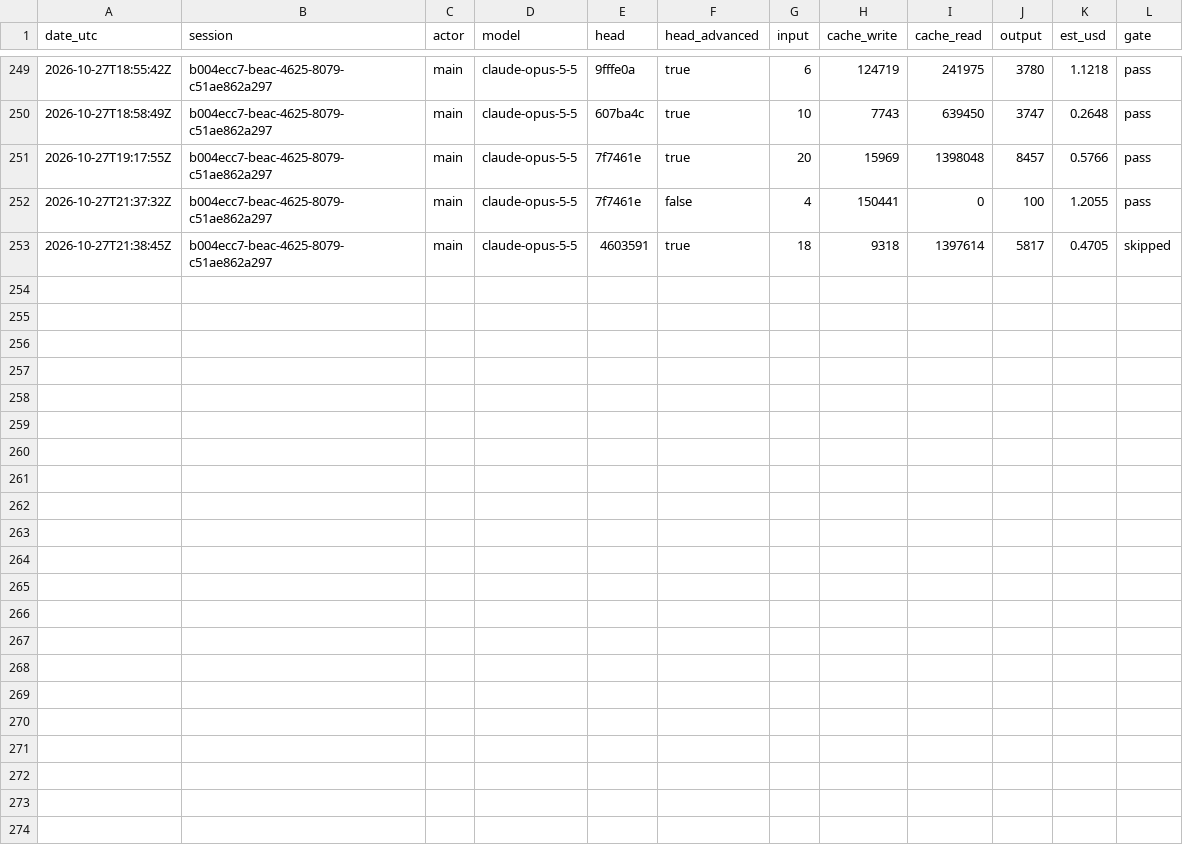
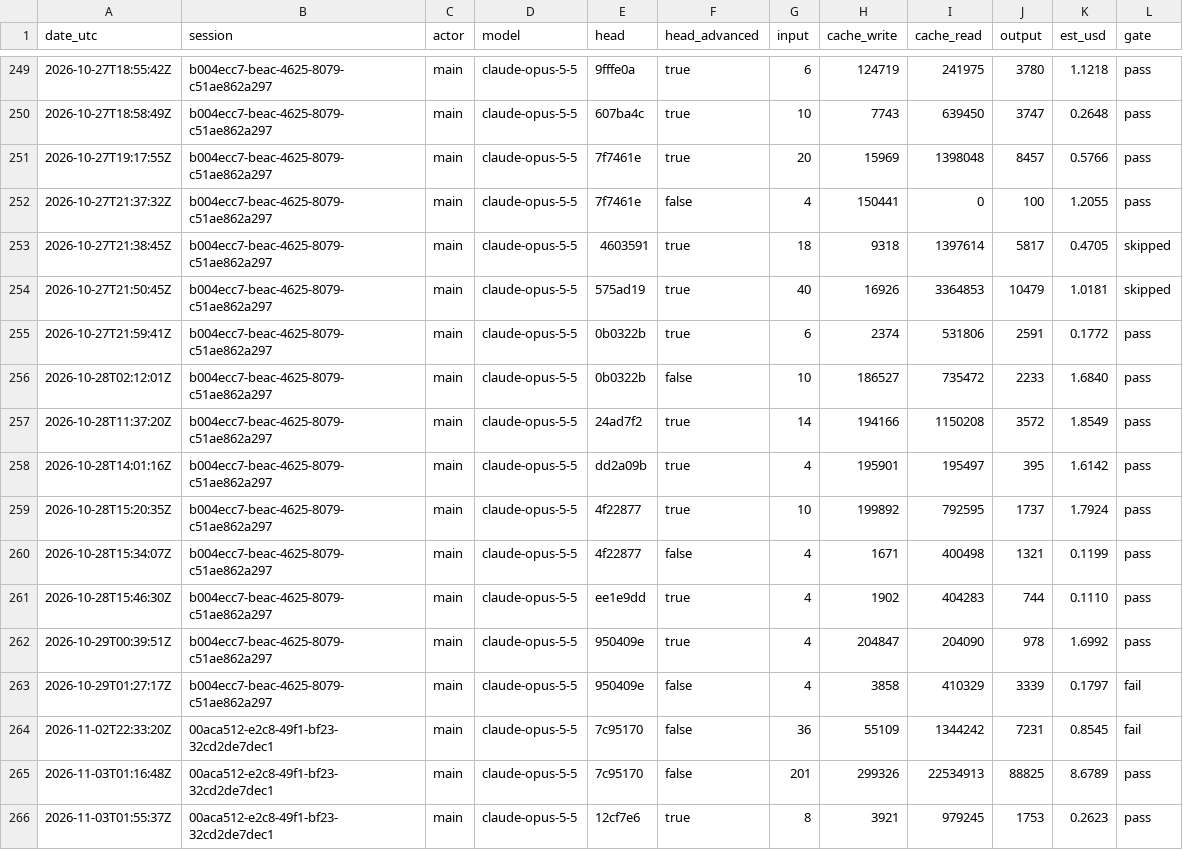
Before and after one commit to PhilipThomas6w/vlms, a CSV file: docs/harness/LEDGER.csv, drawn as a sheet; only a part is shown, gaps mark what is left out.

Commit message:
Harness ledger: gate restoration session

```diff
--- a/docs/harness/LEDGER.csv
+++ b/docs/harness/LEDGER.csv
@@ -253 +253,14 @@ date_utc,session,actor,model,head,head_advanced,input,cache_write,cache_read,out
 2026-10-27T21:38:45Z,b004ecc7-beac-4625-8079-c51ae862a297,main,claude-opus-5-5,4603591,true,18,9318,1397614,5817,0.4705,skipped
+2026-10-27T21:50:45Z,b004ecc7-beac-4625-8079-c51ae862a297,main,claude-opus-5-5,575ad19,true,40,16926,3364853,10479,1.0181,skipped
+2026-10-27T21:59:41Z,b004ecc7-beac-4625-8079-c51ae862a297,main,claude-opus-5-5,0b0322b,true,6,2374,531806,2591,0.1772,pass
+2026-10-28T02:12:01Z,b004ecc7-beac-4625-8079-c51ae862a297,main,claude-opus-5-5,0b0322b,false,10,186527,735472,2233,1.6840,pass
+2026-10-28T11:37:20Z,b004ecc7-beac-4625-8079-c51ae862a297,main,claude-opus-5-5,24ad7f2,true,14,194166,1150208,3572,1.8549,pass
+2026-10-28T14:01:16Z,b004ecc7-beac-4625-8079-c51ae862a297,main,claude-opus-5-5,dd2a09b,true,4,195901,195497,395,1.6142,pass
+2026-10-28T15:20:35Z,b004ecc7-beac-4625-8079-c51ae862a297,main,claude-opus-5-5,4f22877,true,10,199892,792595,1737,1.7924,pass
+2026-10-28T15:34:07Z,b004ecc7-beac-4625-8079-c51ae862a297,main,claude-opus-5-5,4f22877,false,4,1671,400498,1321,0.1199,pass
+2026-10-28T15:46:30Z,b004ecc7-beac-4625-8079-c51ae862a297,main,claude-opus-5-5,ee1e9dd,true,4,1902,404283,744,0.1110,pass
+2026-10-29T00:39:51Z,b004ecc7-beac-4625-8079-c51ae862a297,main,claude-opus-5-5,950409e,true,4,204847,204090,978,1.6992,pass
+2026-10-29T01:27:17Z,b004ecc7-beac-4625-8079-c51ae862a297,main,claude-opus-5-5,950409e,false,4,3858,410329,3339,0.1797,fail
+2026-11-02T22:33:20Z,00aca512-e2c8-49f1-bf23-32cd2de7dec1,main,claude-opus-5-5,7c95170,false,36,55109,1344242,7231,0.8545,fail
+2026-11-03T01:16:48Z,00aca512-e2c8-49f1-bf23-32cd2de7dec1,main,claude-opus-5-5,7c95170,false,201,299326,22534913,88825,8.6789,pass
+2026-11-03T01:55:37Z,00aca512-e2c8-49f1-bf23-32cd2de7dec1,main,claude-opus-5-5,12cf7e6,true,8,3921,979245,1753,0.2623,pass
```
